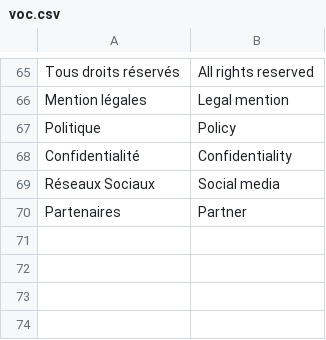
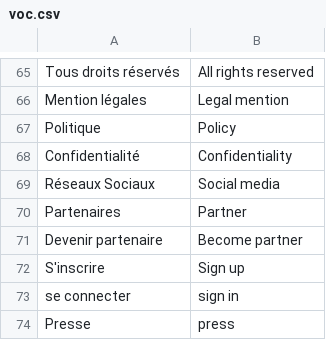
Before and after one commit to hackolite/Laplateformecitoyenne, a CSV file: voc/voc.csv, drawn as a sheet; only a part is shown, gaps mark what is left out.

```diff
--- a/voc/voc.csv
+++ b/voc/voc.csv
@@ -70 +70,5 @@ Réseaux Sociaux,Social media
 Partenaires,Partner
+Devenir partenaire,Become partner
+S'inscrire,Sign up
+se connecter,sign in
+Presse,press
```
Also changed, not shown: 10 other files.
